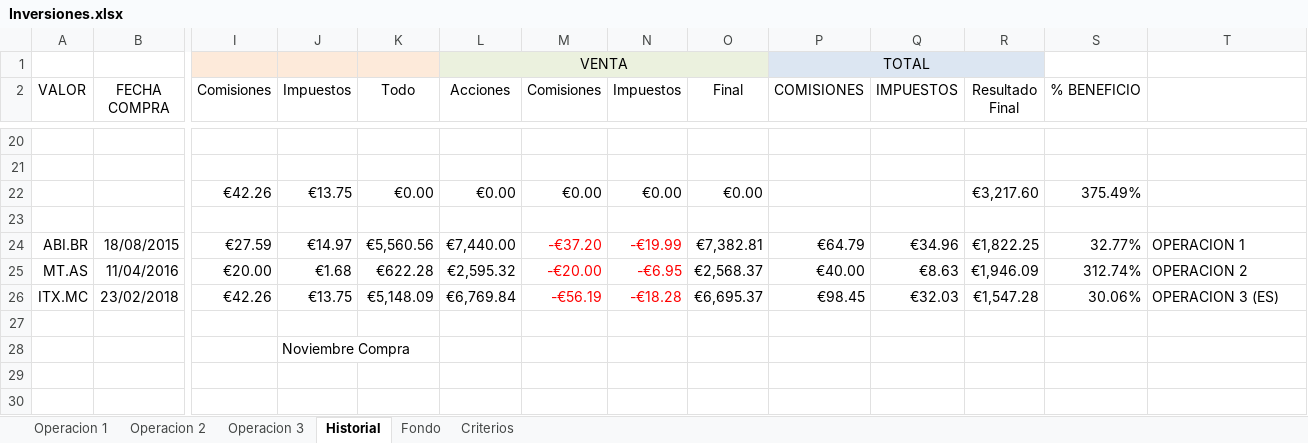
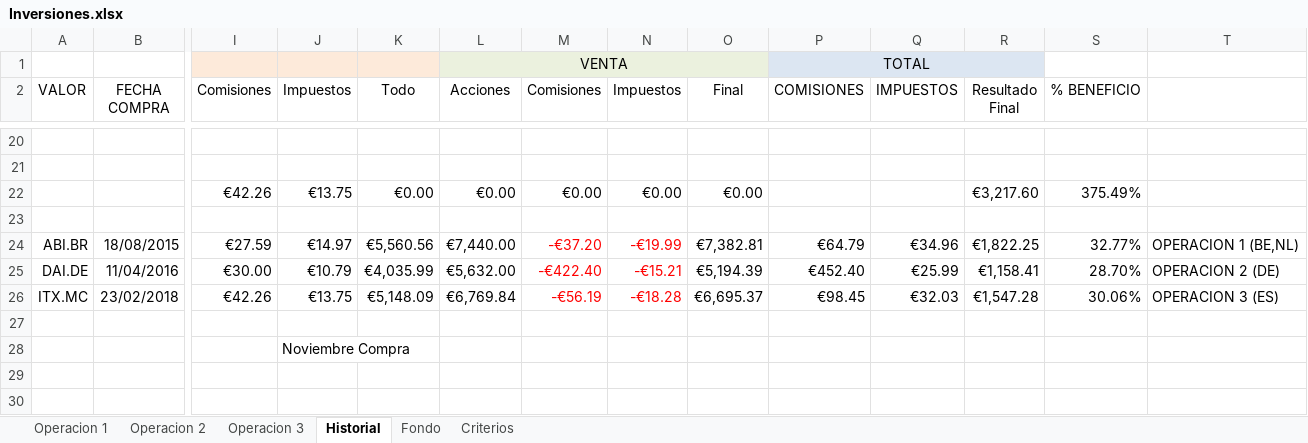
Before and after one commit to mrojassuarez/MRS_Manager, an Excel workbook: 2018/Inversiones.xlsx, sheet Historial, drawn as a sheet; only a part is shown, gaps mark what is left out; values as stored, in another font and other column widths than the file's, no borders; removed rows and columns are numbered as before the commit, all else as after; rows hold the shown columns only; the diff covers the shown part only; the diff names each change by its address in the sheet, - before the commit and + after, or states it on an @@ line.

```diff
--- a/2018/Inversiones.xlsx (sheet Historial)
+++ b/2018/Inversiones.xlsx (sheet Historial)
-T24: OPERACION 1
+T24: OPERACION 1 (BE,NL)
-row 25: MT.AS | 11/04/2016 | €20.00 | €1.68 | €622.28 | €2,595.32 | -€20.00 | -€6.95 | €2,568.37 | €40.00 | €8.63 | €1,946.09 | 312.74% | OPERACION 2
+row 25: DAI.DE | 11/04/2016 | €30.00 | €10.79 | €4,035.99 | €5,632.00 | -€422.40 | -€15.21 | €5,194.39 | €452.40 | €25.99 | €1,158.41 | 28.70% | OPERACION 2 (DE)
```
Also changed, not shown: 32 removed rows and 7 edited cells elsewhere in this sheet, sheet Criterios, sheet Operacion 2, 2018/2018.xlsx, Redmine_Manager.xlsx, 2 other files.
